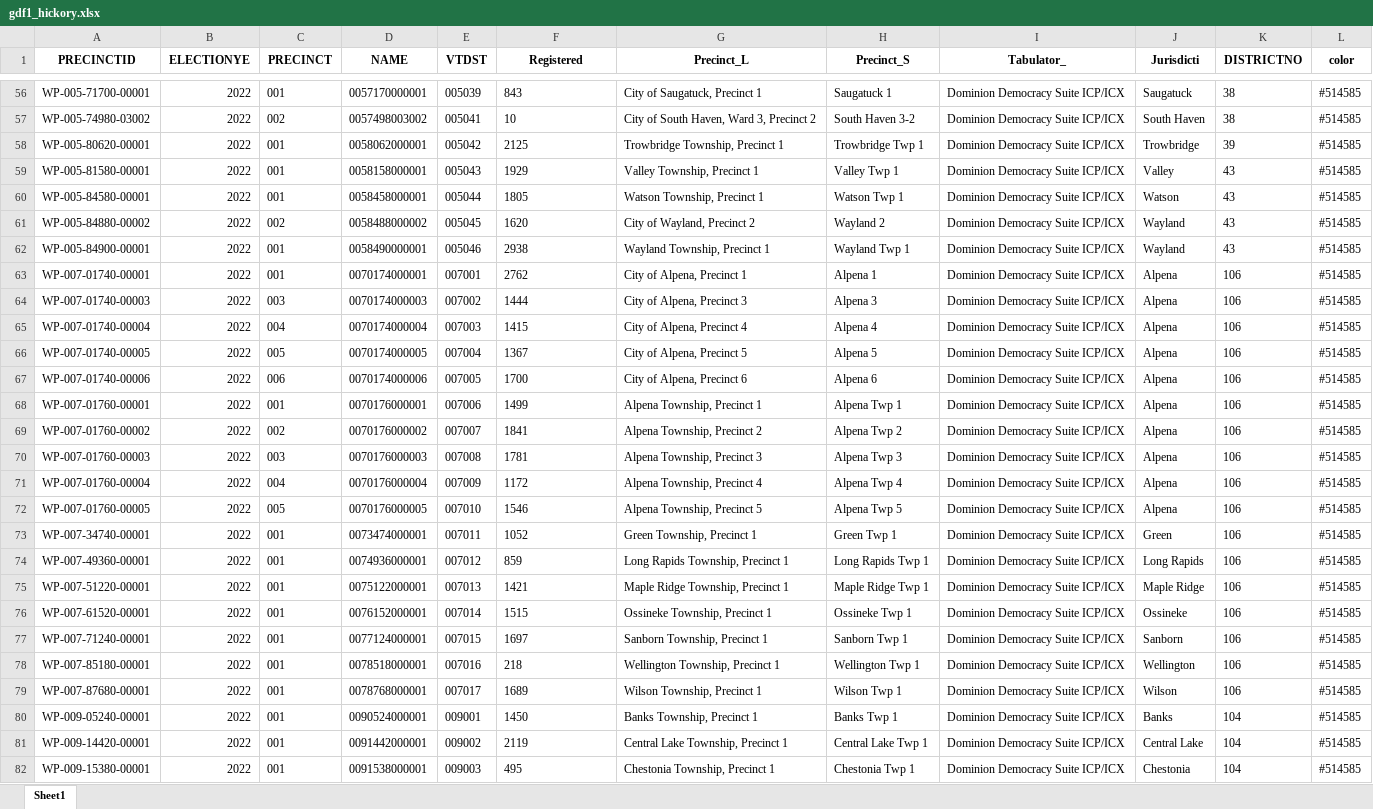
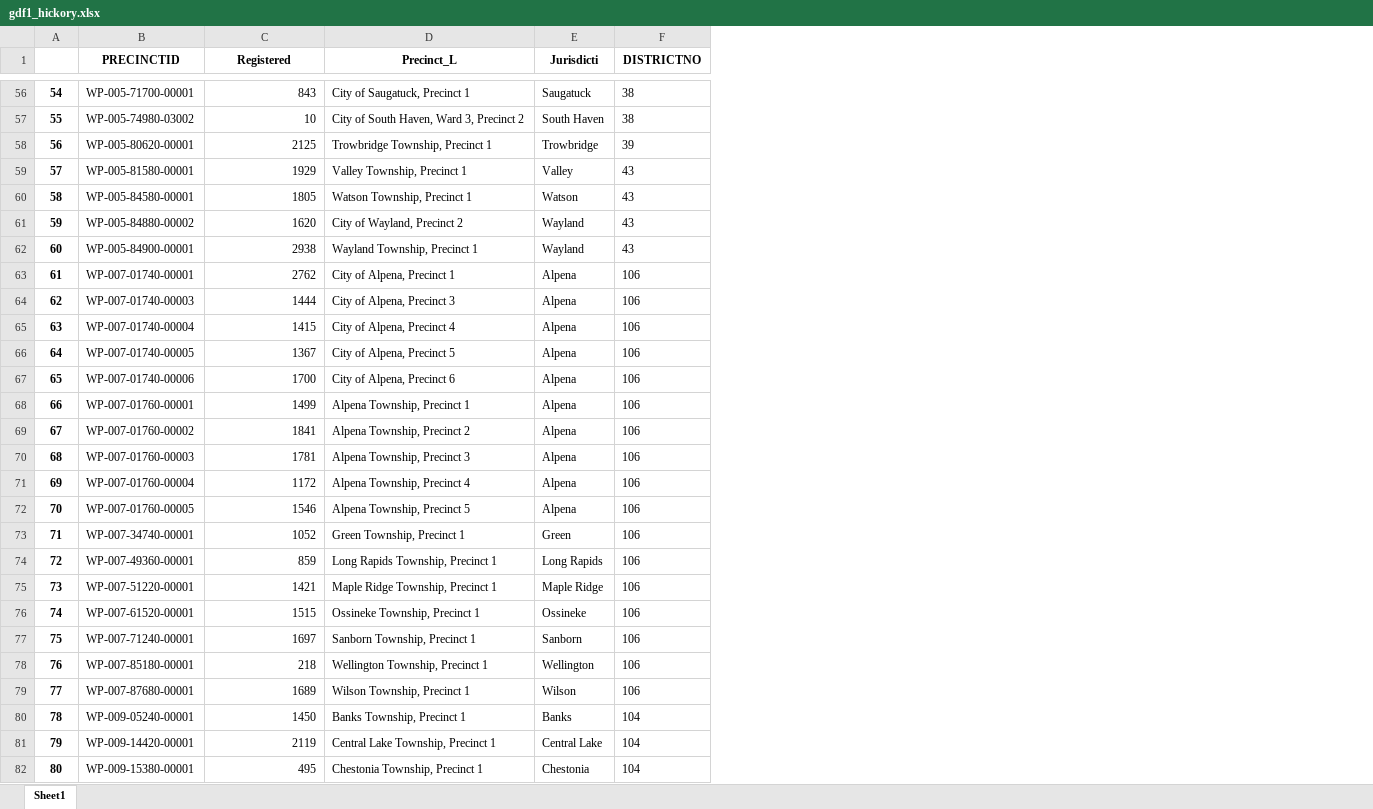
Before and after one commit to bensonclaire/houseapp, an Excel workbook: gdf1_hickory.xlsx, sheet Sheet1, drawn as a sheet; only a part is shown, gaps mark what is left out; values as stored, in another font and other column widths than the file's, no borders; removed rows and columns are numbered as before the commit, all else as after; the diff covers the shown part only; the diff names each change by its address in the sheet, - before the commit and + after, or states it on an @@ line.

```diff
--- a/gdf1_hickory.xlsx (sheet Sheet1)
+++ b/gdf1_hickory.xlsx (sheet Sheet1)
+column A, rows 56-82: 54 | 55 | 56 | 57 | 58 | 59 | 60 | 61 | 62 | 63 | 64 | 65 | 66 | 67 | 68 | 69 | 70 | 71 | 72 | 73 | 74 | 75 | 76 | 77 | 78 | 79 | 80
-column B (ELECTIONYE), rows 56-82: all 2022
-column C (PRECINCT), rows 56-82: 001 | 002 | 001 | 001 | 001 | 002 | 001 | 001 | 003 | 004 | 005 | 006 | 001 | 002 | 003 | 004 | 005 | 001 | 001 | 001 | 001 | 001 | 001 | 001 | 001 | 001 | 001
-column D (NAME), rows 56-82: 0057170000001 | 0057498003002 | 0058062000001 | 0058158000001 | 0058458000001 | 0058488000002 | 0058490000001 | 0070174000001 | 0070174000003 | 0070174000004 | 0070174000005 | 0070174000006 | 0070176000001 | 0070176000002 | 0070176000003 | 0070176000004 | 0070176000005 | 0073474000001 | 0074936000001 | 0075122000001 | 0076152000001 | 0077124000001 | 0078518000001 | 0078768000001 | 0090524000001 | 0091442000001 | 0091538000001
-column E (VTDST), rows 56-82: 005039 | 005041 | 005042 | 005043 | 005044 | 005045 | 005046 | 007001 | 007002 | 007003 | 007004 | 007005 | 007006 | 007007 | 007008 | 007009 | 007010 | 007011 | 007012 | 007013 | 007014 | 007015 | 007016 | 007017 | 009001 | 009002 | 009003
-column H (Precinct_S), rows 56-82: Saugatuck 1 | South Haven 3-2 | Trowbridge Twp 1 | Valley Twp 1 | Watson Twp 1 | Wayland 2 | Wayland Twp 1 | Alpena 1 | Alpena 3 | Alpena 4 | Alpena 5 | Alpena 6 | Alpena Twp 1 | Alpena Twp 2 | Alpena Twp 3 | Alpena Twp 4 | Alpena Twp 5 | Green Twp 1 | Long Rapids Twp 1 | Maple Ridge Twp 1 | Ossineke Twp 1 | Sanborn Twp 1 | Wellington Twp 1 | Wilson Twp 1 | Banks Twp 1 | Central Lake Twp 1 | Chestonia Twp 1
-column I (Tabulator_), rows 56-82: all Dominion Democracy Suite ICP/ICX
-column L (color), rows 56-82: all #514585
-C56:C82 alignment: left
+C56:C82 alignment: right
```
Also changed, not shown: cell formats elsewhere in this sheet, gdf1v2.xlsx, 5 other files.
